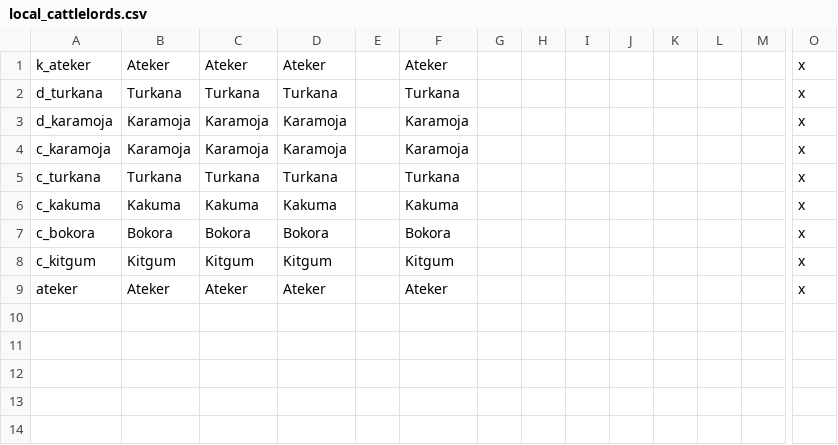
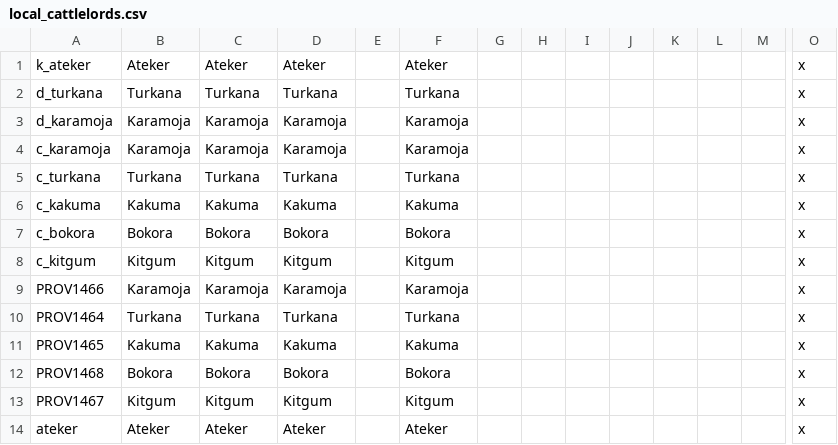
Before and after one commit to fischyk/cattle-lords, a CSV file: cattle-lords/localisation/local_cattlelords.csv, drawn as a sheet; only a part is shown, gaps mark what is left out; rows hold the shown columns only; the diff names each change by its address in the sheet, - before the commit and + after, or states it on an @@ line.

Commit message:
edited localisation

```diff
--- a/cattle-lords/localisation/local_cattlelords.csv
+++ b/cattle-lords/localisation/local_cattlelords.csv
+row 9: PROV1466 | Karamoja | Karamoja | Karamoja |  | Karamoja |  |  |  |  |  |  |  | x
+row 10: PROV1464 | Turkana | Turkana | Turkana |  | Turkana |  |  |  |  |  |  |  | x
+row 11: PROV1465 | Kakuma | Kakuma | Kakuma |  | Kakuma |  |  |  |  |  |  |  | x
+row 12: PROV1468 | Bokora | Bokora | Bokora |  | Bokora |  |  |  |  |  |  |  | x
+row 13: PROV1467 | Kitgum | Kitgum | Kitgum |  | Kitgum |  |  |  |  |  |  |  | x
```
